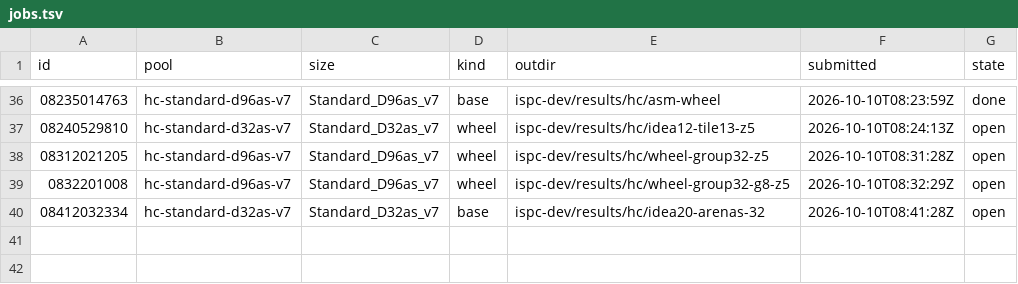
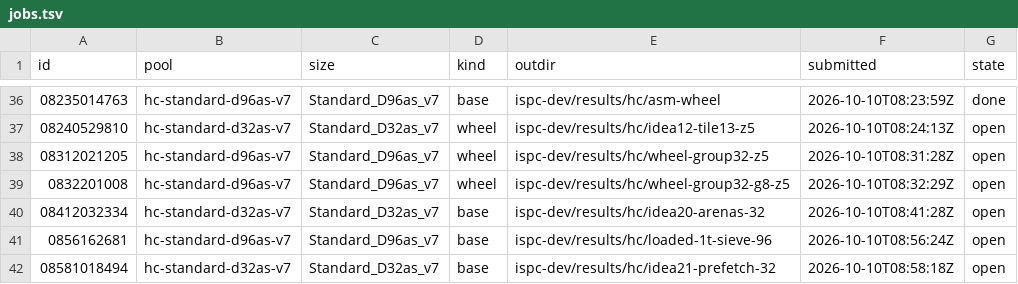
Before and after one commit to cauldnz/Primes, a TSV file: ispc-dev/results/hc/jobs.tsv, drawn as a sheet; only a part is shown, gaps mark what is left out.

```diff
--- a/ispc-dev/results/hc/jobs.tsv
+++ b/ispc-dev/results/hc/jobs.tsv
@@ -40 +40,3 @@ id	pool	size	kind	outdir	submitted	state
 08412032334	hc-standard-d32as-v7	Standard_D32as_v7	base	ispc-dev/results/hc/idea20-arenas-32	2026-10-10T08:41:28Z	open
+0856162681	hc-standard-d96as-v7	Standard_D96as_v7	base	ispc-dev/results/hc/loaded-1t-sieve-96	2026-10-10T08:56:24Z	open
+08581018494	hc-standard-d32as-v7	Standard_D32as_v7	base	ispc-dev/results/hc/idea21-prefetch-32	2026-10-10T08:58:18Z	open
```
Also changed, not shown: 6 other files.
